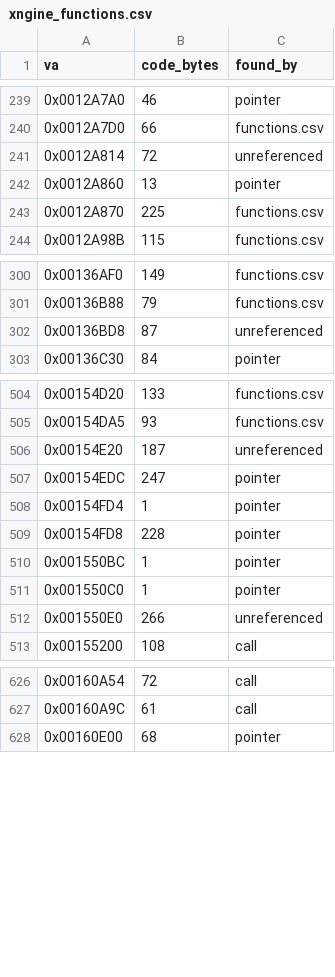
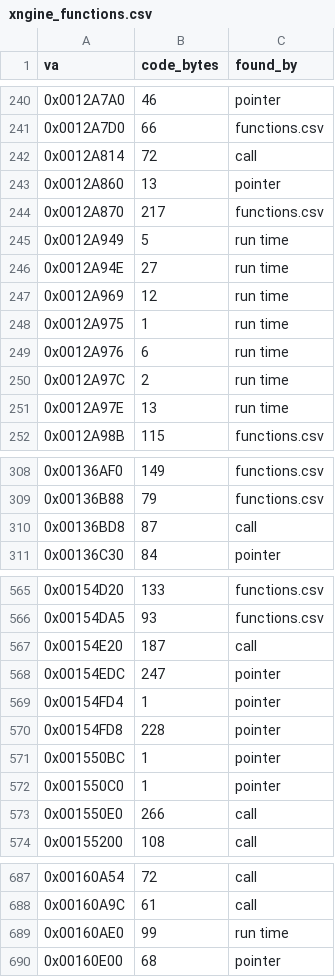
Before and after one commit to brotchie/daggerfall-decomp, a CSV file: config/xngine_functions.csv, drawn as a sheet; only a part is shown, gaps mark what is left out; the diff covers the shown part only.

```diff
--- a/config/xngine_functions.csv
+++ b/config/xngine_functions.csv
@@ -240,5 +241,12 @@ va,code_bytes,found_by
 0x0012A7D0,66,functions.csv
-0x0012A814,72,unreferenced
+0x0012A814,72,call
 0x0012A860,13,pointer
-0x0012A870,225,functions.csv
+0x0012A870,217,functions.csv
+0x0012A949,5,run time
+0x0012A94E,27,run time
+0x0012A969,12,run time
+0x0012A975,1,run time
+0x0012A976,6,run time
+0x0012A97C,2,run time
+0x0012A97E,13,run time
 0x0012A98B,115,functions.csv
@@ -301,3 +309,3 @@ va,code_bytes,found_by
 0x00136B88,79,functions.csv
-0x00136BD8,87,unreferenced
+0x00136BD8,87,call
 0x00136C30,84,pointer
@@ -505,3 +566,3 @@ va,code_bytes,found_by
 0x00154DA5,93,functions.csv
-0x00154E20,187,unreferenced
+0x00154E20,187,call
 0x00154EDC,247,pointer
@@ -511,3 +572,3 @@ va,code_bytes,found_by
 0x001550C0,1,pointer
-0x001550E0,266,unreferenced
+0x001550E0,266,call
 0x00155200,108,call
@@ -627,2 +688,3 @@ va,code_bytes,found_by
 0x00160A9C,61,call
+0x00160AE0,99,run time
 0x00160E00,68,pointer
```
Also changed, not shown: 54 added rows and 2 edited cells elsewhere in this file, config/xngine_patches.csv, 11 other files.
